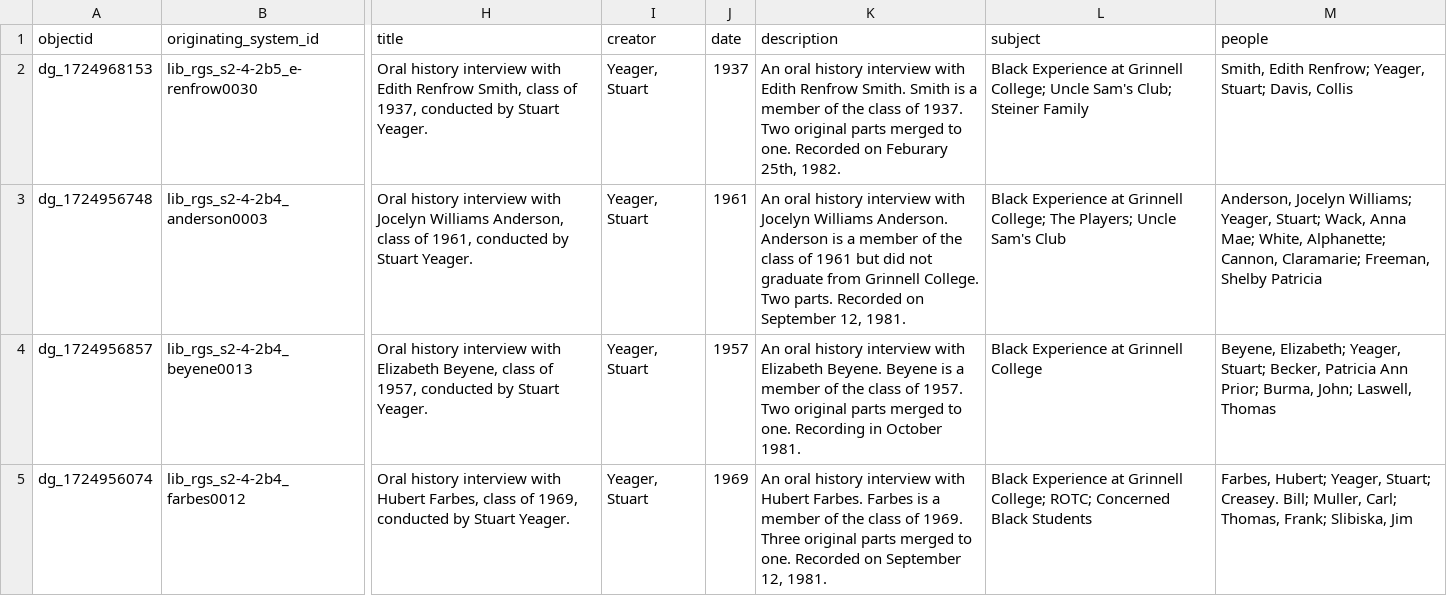
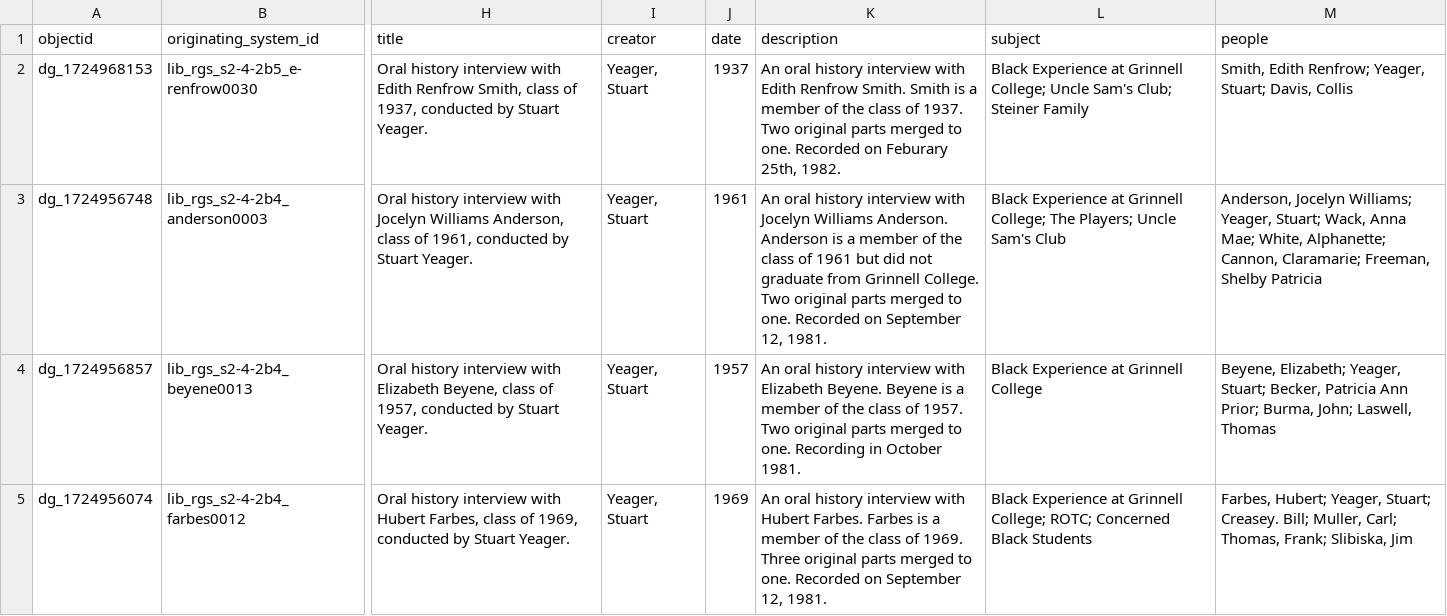
Before and after one commit to Digital-Grinnell/yeager-renfrow-oral-histories, a CSV file: _data/yeager_CSV_CollectionBuilder_metadata-for-Export.csv, drawn as a sheet; only a part is shown, gaps mark what is left out; the diff names each change by its address in the sheet, - before the commit and + after, or states it on an @@ line.

Commit message:
Tweaked Anderson metadata

```diff
--- a/_data/yeager_CSV_CollectionBuilder_metadata-for-Export.csv
+++ b/_data/yeager_CSV_CollectionBuilder_metadata-for-Export.csv
-K3 (description): …College. Two parts. Recorded on…
+K3 (description): …College. Two original parts merged to one. Recorded on…
```
